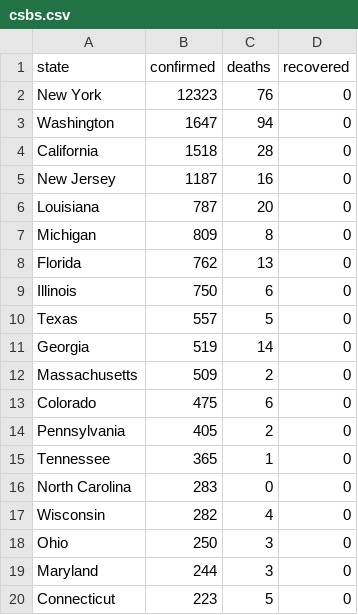
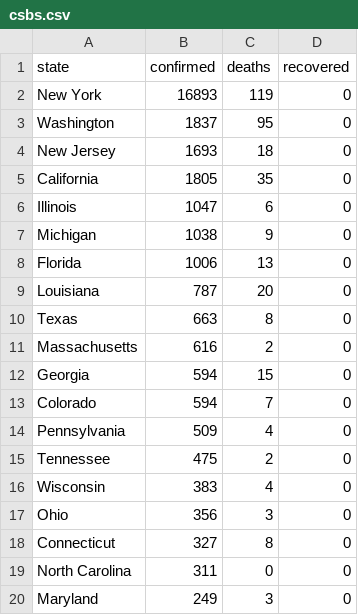
Before and after one commit to smatthewenglish/covid-2020.io, a CSV file: public/data/csbs.csv, drawn as a sheet; only a part is shown; the diff covers the shown part only.

```diff
--- a/public/data/csbs.csv
+++ b/public/data/csbs.csv
@@ -1,20 +1,20 @@
 state,confirmed,deaths,recovered
-New York,12323,76,0
-Washington,1647,94,0
-California,1518,28,0
-New Jersey,1187,16,0
+New York,16893,119,0
+Washington,1837,95,0
+New Jersey,1693,18,0
+California,1805,35,0
+Illinois,1047,6,0
+Michigan,1038,9,0
+Florida,1006,13,0
 Louisiana,787,20,0
-Michigan,809,8,0
-Florida,762,13,0
-Illinois,750,6,0
-Texas,557,5,0
-Georgia,519,14,0
-Massachusetts,509,2,0
-Colorado,475,6,0
-Pennsylvania,405,2,0
-Tennessee,365,1,0
-North Carolina,283,0,0
-Wisconsin,282,4,0
-Ohio,250,3,0
-Maryland,244,3,0
-Connecticut,223,5,0
+Texas,663,8,0
+Massachusetts,616,2,0
+Georgia,594,15,0
+Colorado,594,7,0
+Pennsylvania,509,4,0
+Tennessee,475,2,0
+Wisconsin,383,4,0
+Ohio,356,3,0
+Connecticut,327,8,0
+North Carolina,311,0,0
+Maryland,249,3,0
```
Also changed, not shown: 9 added rows, 9 removed rows and 26 edited cells elsewhere in this file, 4 other files.
